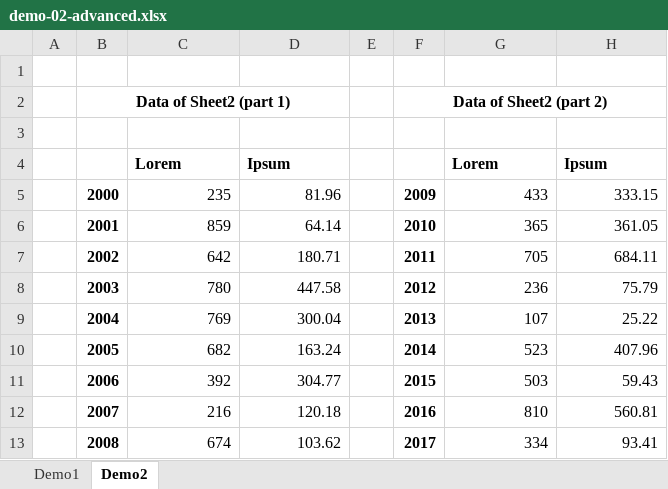
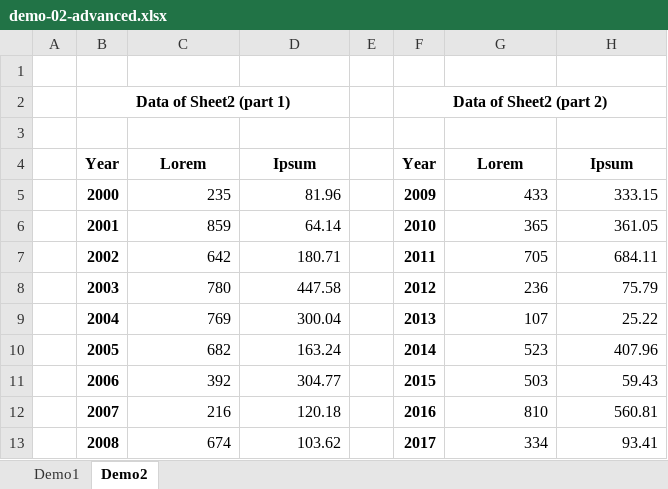
Before and after one commit to aVadim483/fast-excel-reader, an Excel workbook: demo/files/demo-02-advanced.xlsx, sheet Demo2, drawn as a sheet; values as stored, in another font and other column widths than the file's, no borders; the diff names each change by its address in the sheet, - before the commit and + after, or states it on an @@ line.

```diff
--- a/demo/files/demo-02-advanced.xlsx (sheet Demo2)
+++ b/demo/files/demo-02-advanced.xlsx (sheet Demo2)
-B4: (empty)
+B4: Year
-C4:D4 alignment: left
+C4:D4 alignment: center
-F4: (empty)
+F4: Year
-G4:H4 alignment: left
+G4:H4 alignment: center
```
Also changed, not shown: 3 other files.
